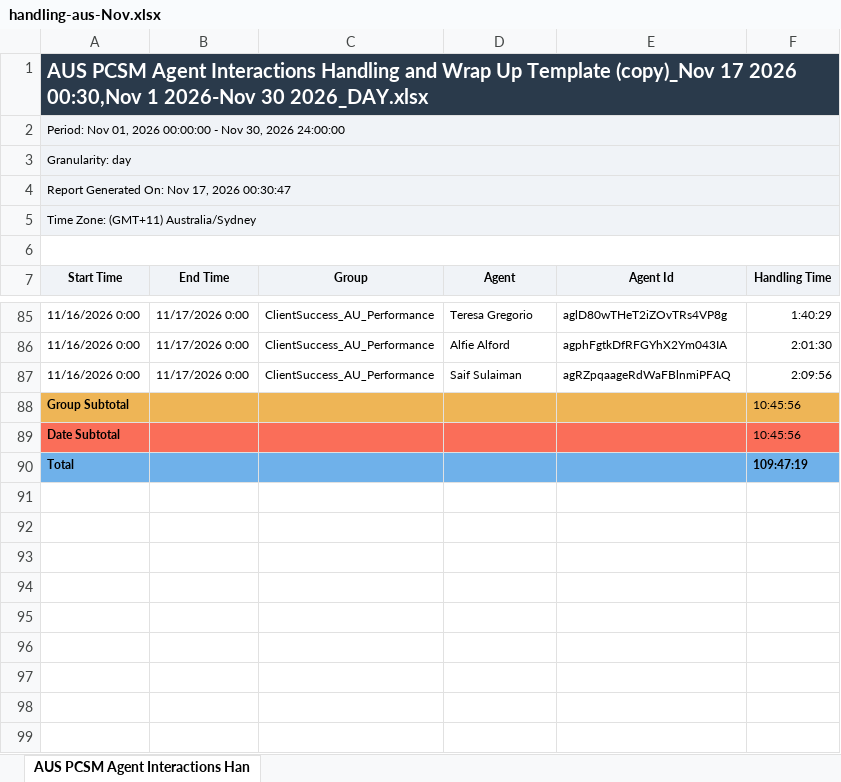
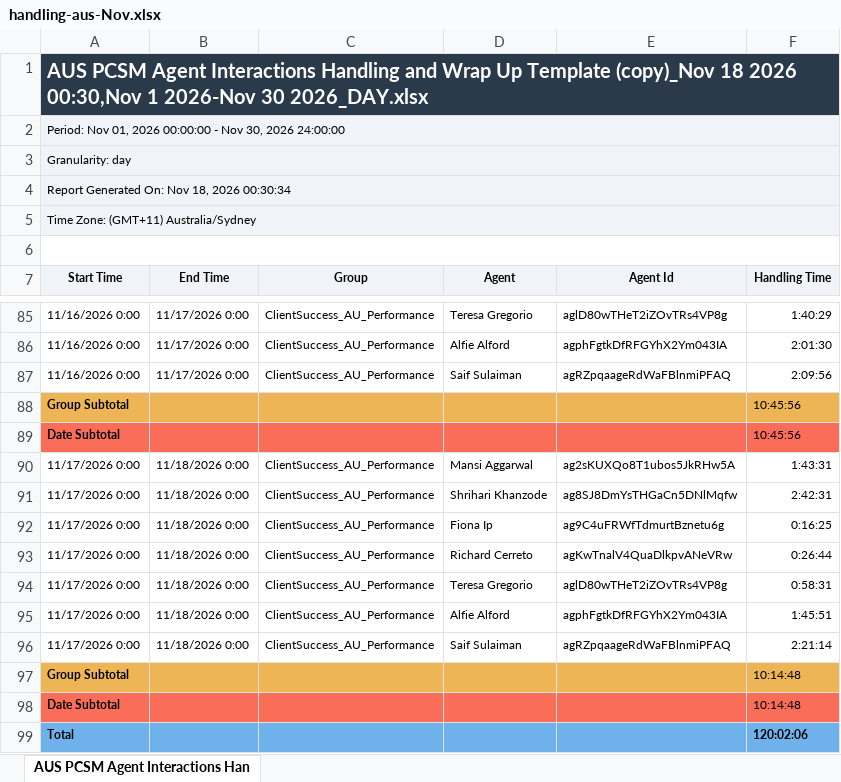
Before and after one commit to timramosthryv/pcsmtalktime, an Excel workbook: data/handling-aus-Nov.xlsx, sheet AUS PCSM Agent Interactions Han, drawn as a sheet; only a part is shown, gaps mark what is left out; values as stored, in another font and other column widths than the file's, no borders; addresses are those after the commit; the diff names each change by its address in the sheet, - before the commit and + after, or states it on an @@ line.

```diff
--- a/data/handling-aus-Nov.xlsx (sheet AUS PCSM Agent Interactions Han)
+++ b/data/handling-aus-Nov.xlsx (sheet AUS PCSM Agent Interactions Han)
-A1 (Start Time): …Template (copy)_Nov 17 2026 00:30,Nov…
+A1 (Start Time): …Template (copy)_Nov 18 2026 00:30,Nov…
-A4 (Start Time): Report Generated On: Nov 17, 2026 00:30:47
+A4 (Start Time): Report Generated On: Nov 18, 2026 00:30:34
+row 90: 11/17/2026 0:00 | 11/18/2026 0:00 | ClientSuccess_AU_Performance | Mansi Aggarwal | ag2sKUXQo8T1ubos5JkRHw5A | 1:43:31
+row 91: 11/17/2026 0:00 | 11/18/2026 0:00 | ClientSuccess_AU_Performance | Shrihari Khanzode | ag8SJ8DmYsTHGaCn5DNlMqfw | 2:42:31
+row 92: 11/17/2026 0:00 | 11/18/2026 0:00 | ClientSuccess_AU_Performance | Fiona Ip | ag9C4uFRWfTdmurtBznetu6g | 0:16:25
+row 93: 11/17/2026 0:00 | 11/18/2026 0:00 | ClientSuccess_AU_Performance | Richard Cerreto | agKwTnalV4QuaDlkpvANeVRw | 0:26:44
+row 94: 11/17/2026 0:00 | 11/18/2026 0:00 | ClientSuccess_AU_Performance | Teresa Gregorio | aglD80wTHeT2iZOvTRs4VP8g | 0:58:31
+row 95: 11/17/2026 0:00 | 11/18/2026 0:00 | ClientSuccess_AU_Performance | Alfie Alford | agphFgtkDfRFGYhX2Ym043IA | 1:45:51
+row 96: 11/17/2026 0:00 | 11/18/2026 0:00 | ClientSuccess_AU_Performance | Saif Sulaiman | agRZpqaageRdWaFBlnmiPFAQ | 2:21:14
+row 97: Group Subtotal |  |  |  |  | 10:14:48
+row 98: Date Subtotal |  |  |  |  | 10:14:48
-F99 (Handling Time): 109:47:19
+F99 (Handling Time): 120:02:06
```
Also changed, not shown: data/handling-us-Nov.xlsx, data/interactions-aus-Nov.xlsx, 4 other files.
